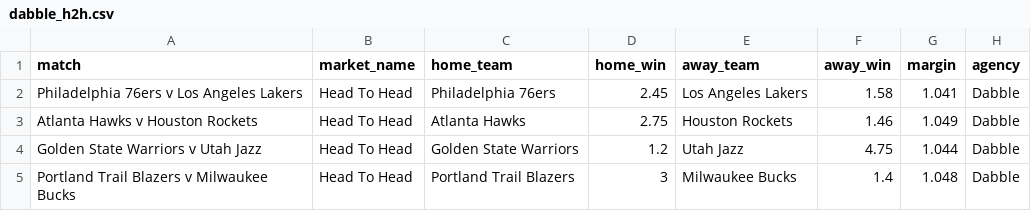
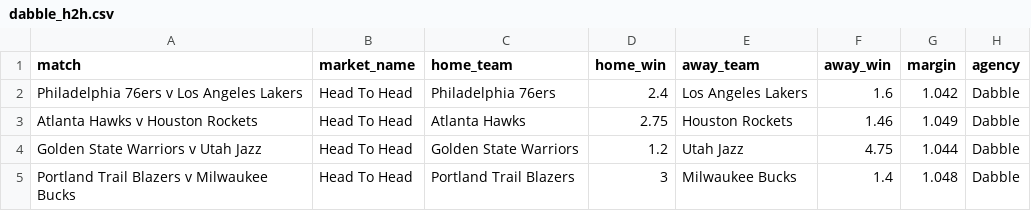
Before and after one commit to jamesbrown1417/NBA, a CSV file: Data/scraped_odds/dabble_h2h.csv, drawn as a sheet.

```diff
--- a/Data/scraped_odds/dabble_h2h.csv
+++ b/Data/scraped_odds/dabble_h2h.csv
@@ -1,3 +1,3 @@
 match,market_name,home_team,home_win,away_team,away_win,margin,agency
-Philadelphia 76ers v Los Angeles Lakers,Head To Head,Philadelphia 76ers,2.45,Los Angeles Lakers,1.58,1.041,Dabble
+Philadelphia 76ers v Los Angeles Lakers,Head To Head,Philadelphia 76ers,2.4,Los Angeles Lakers,1.6,1.042,Dabble
 Atlanta Hawks v Houston Rockets,Head To Head,Atlanta Hawks,2.75,Houston Rockets,1.46,1.049,Dabble
```
Also changed, not shown: Data/scraped_odds/pointsbet_h2h.csv, Data/scraped_odds/pointsbet_player_assists.csv, 5 other files.
